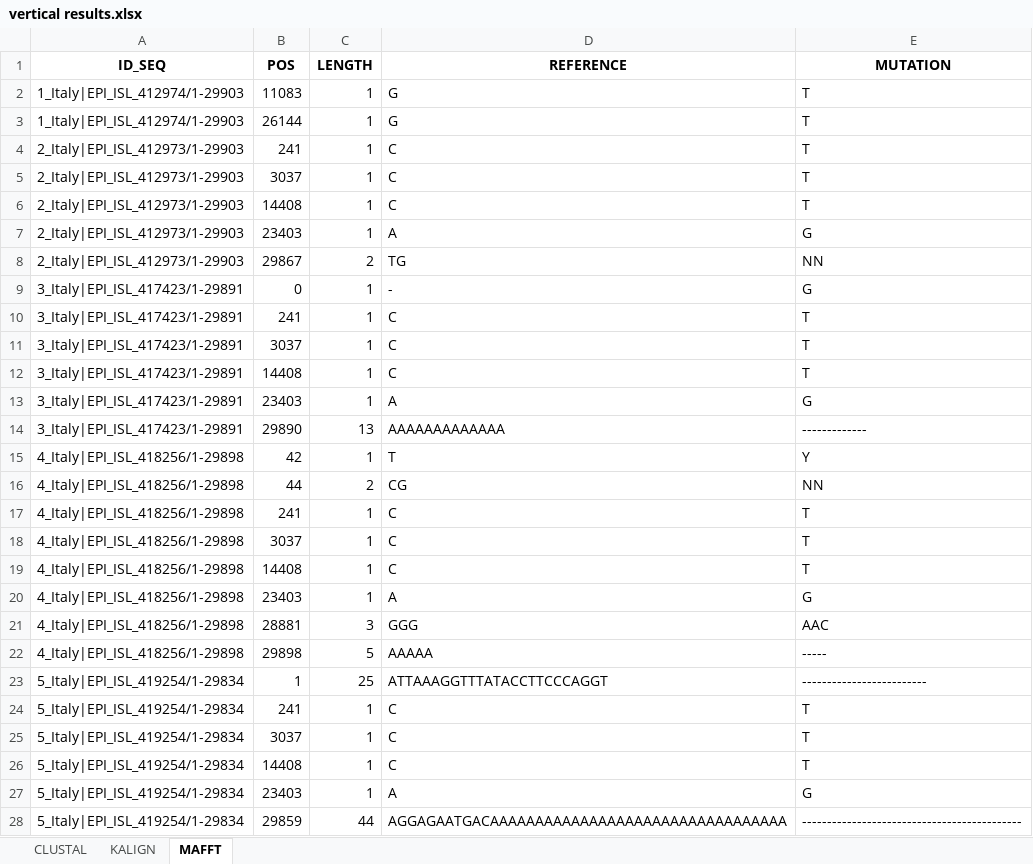
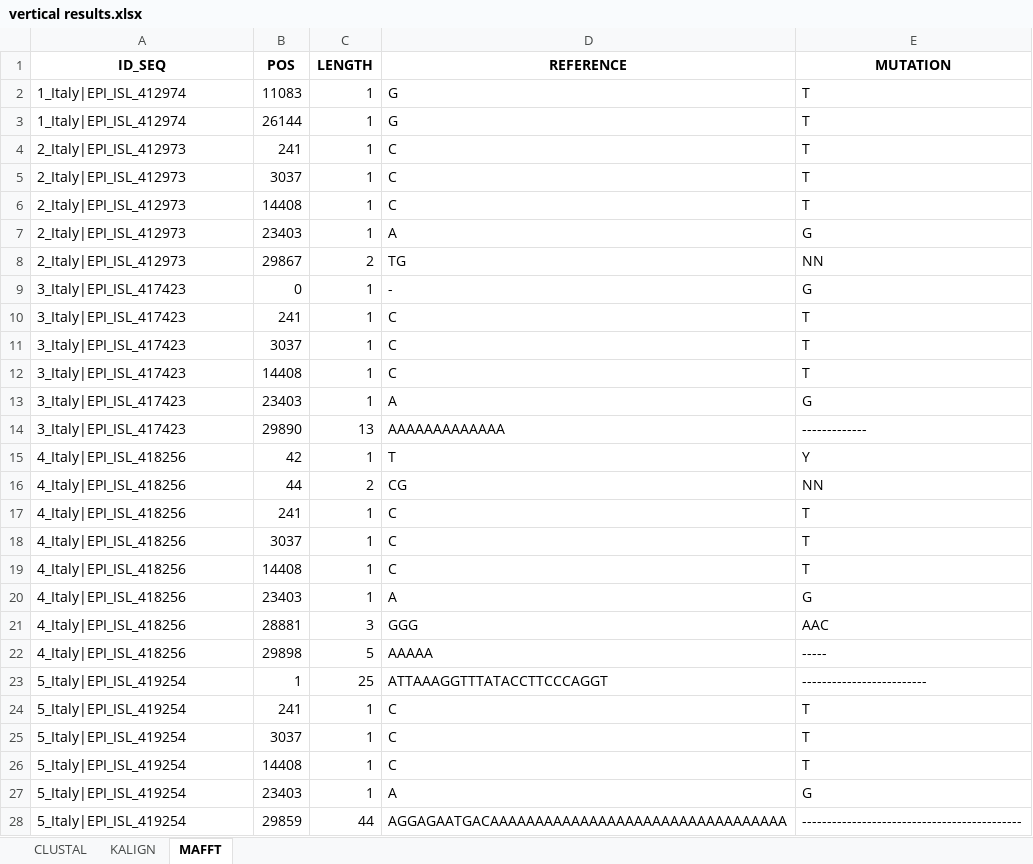
Before and after one commit to ivemberg/bionformatics, an Excel workbook: Seq_differences/compact/vertical results.xlsx, sheet MAFFT, drawn as a sheet; only a part is shown; values as stored, in another font and other column widths than the file's, no borders; table styles not drawn; the diff covers the shown part only; the diff names each change by its address in the sheet, - before the commit and + after, or states it on an @@ line.

```diff
--- a/Seq_differences/compact/vertical results.xlsx (sheet MAFFT)
+++ b/Seq_differences/compact/vertical results.xlsx (sheet MAFFT)
-A2:A3 (ID_SEQ): 1_Italy|EPI_ISL_412974/1-29903
+A2:A3 (ID_SEQ): 1_Italy|EPI_ISL_412974
-A4:A8 (ID_SEQ): 2_Italy|EPI_ISL_412973/1-29903
+A4:A8 (ID_SEQ): 2_Italy|EPI_ISL_412973
-A9:A14 (ID_SEQ): 3_Italy|EPI_ISL_417423/1-29891
+A9:A14 (ID_SEQ): 3_Italy|EPI_ISL_417423
-A15:A22 (ID_SEQ): 4_Italy|EPI_ISL_418256/1-29898
+A15:A22 (ID_SEQ): 4_Italy|EPI_ISL_418256
-A23:A28 (ID_SEQ): 5_Italy|EPI_ISL_419254/1-29834
+A23:A28 (ID_SEQ): 5_Italy|EPI_ISL_419254
```
Also changed, not shown: other rows of this sheet, sheet KALIGN, sheet CLUSTAL, hidden cells, 10 other files.
